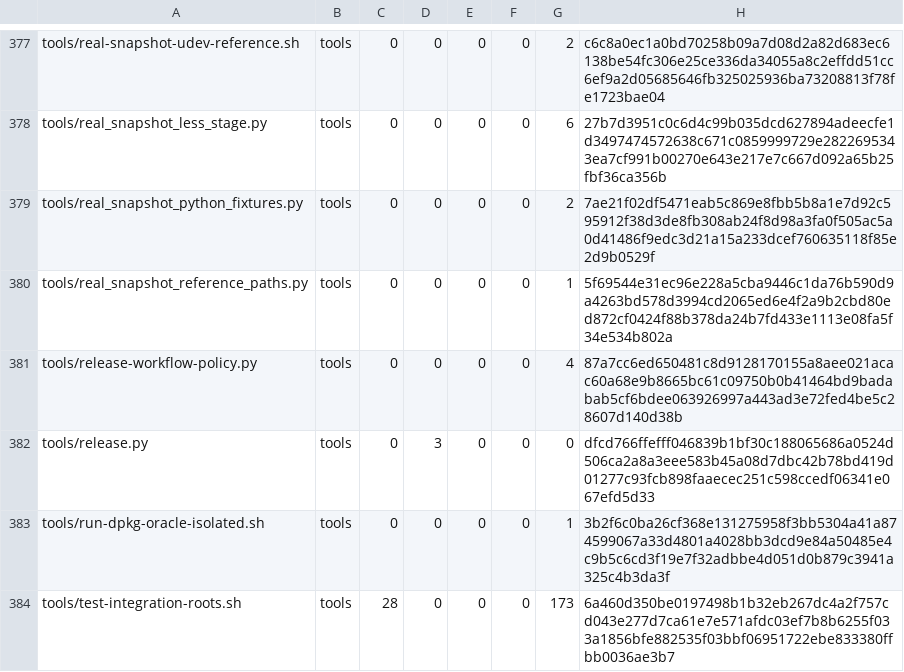
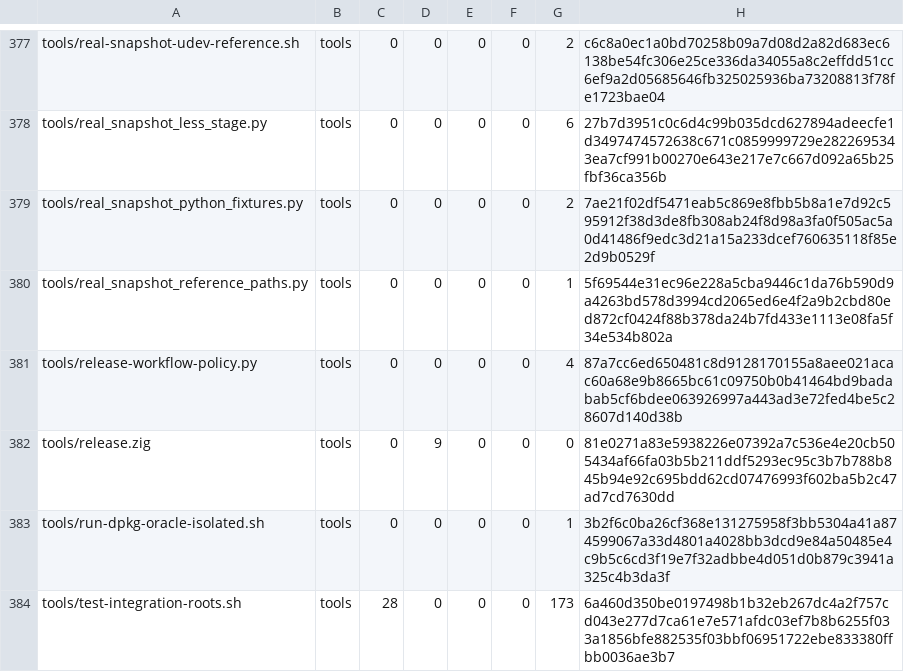
Before and after one commit to cataggar/debz, a TSV file: security/digest-inventory-v1.tsv, drawn as a sheet; only a part is shown, gaps mark what is left out.

```diff
--- a/security/digest-inventory-v1.tsv
+++ b/security/digest-inventory-v1.tsv
@@ -381,3 +381,3 @@ tools/real_snapshot_reference_paths.py	tools	0	0	0	0	1	5f69544e31ec96e228a5cba94
 tools/release-workflow-policy.py	tools	0	0	0	0	4	87a7cc6ed650481c8d9128170155a8aee021acac60a68e9b8665bc61c09750b0b41464bd9badabab5cf6bdee063926997a443ad3e72fed4be5c28607d140d38b
-tools/release.py	tools	0	3	0	0	0	dfcd766ffefff046839b1bf30c188065686a0524d506ca2a8a3eee583b45a08d7dbc42b78bd419d01277c93fcb898faaecec251c598ccedf06341e067efd5d33
+tools/release.zig	tools	0	9	0	0	0	81e0271a83e5938226e07392a7c536e4e20cb505434af66fa03b5b211ddf5293ec95c3b7b788b845b94e92c695bdd62cd07476993f602ba5b2c47ad7cd7630dd
 tools/run-dpkg-oracle-isolated.sh	tools	0	0	0	0	1	3b2f6c0ba26cf368e131275958f3bb5304a41a874599067a33d4801a4028bb3dcd9e84a50485e4c9b5c6cd3f19e7f32adbbe4d051d0b879c3941a325c4b3da3f
```
Also changed, not shown: 14 other files.
